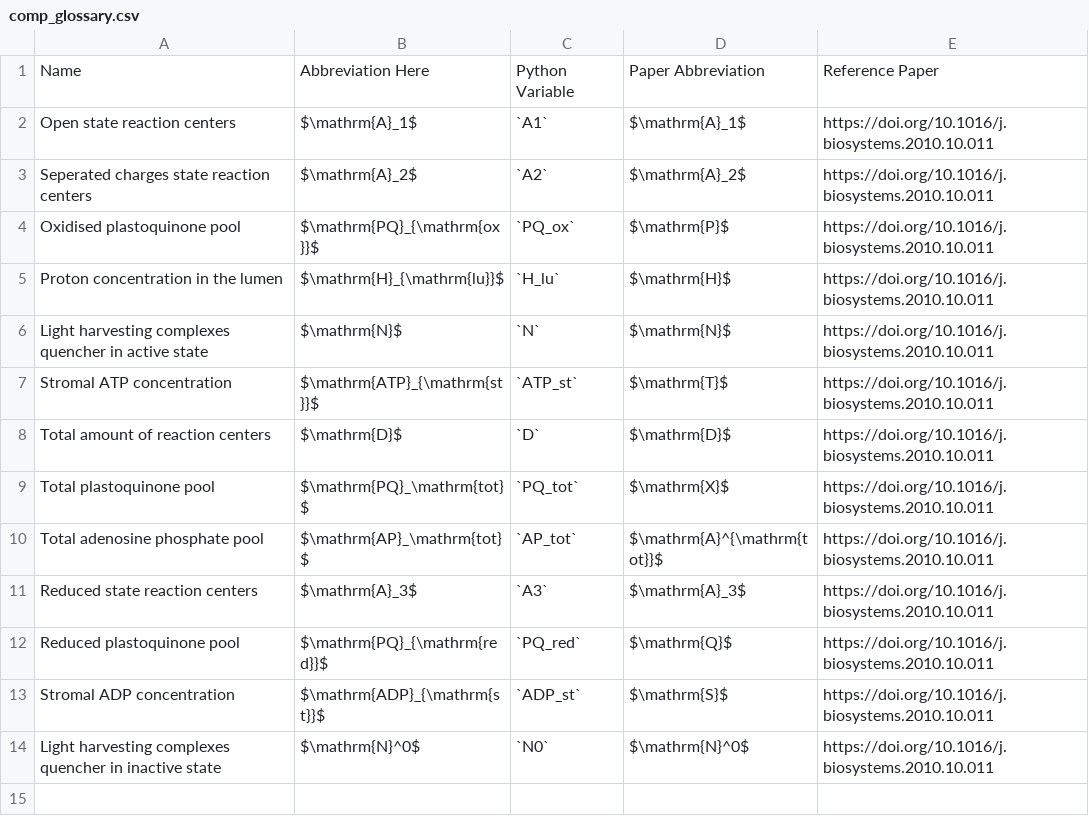
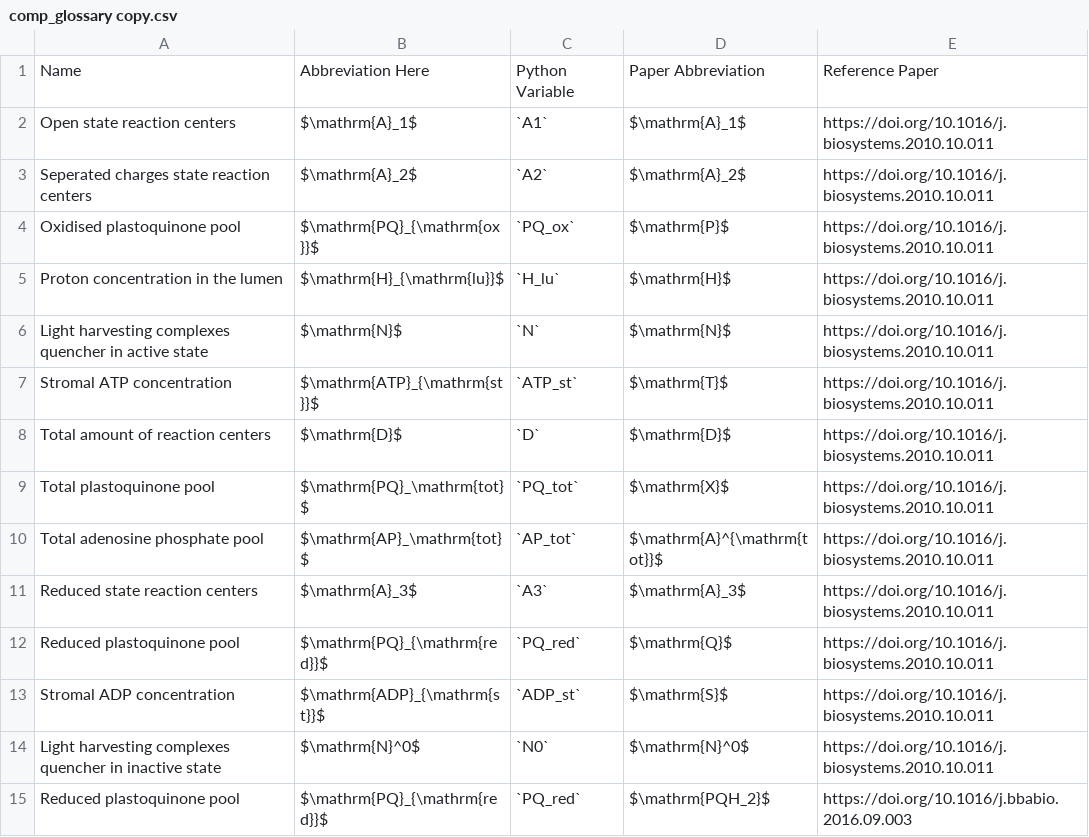
Before and after one commit to ElouenCorvest/GreenSloth, a CSV file: Templates/comp_glossary copy.csv (was Templates/comp_glossary.csv), drawn as a sheet.

```diff
--- a/Templates/comp_glossary.csv
+++ b/Templates/comp_glossary copy.csv
@@ -14 +14,2 @@ Stromal ADP concentration,$\mathrm{ADP}_{\mathrm{st}}$,`ADP_st`,$\mathrm{S}$,htt
 Light harvesting complexes quencher in inactive state,$\mathrm{N}^0$,`N0`,$\mathrm{N}^0$,https://doi.org/10.1016/j.biosystems.2010.10.011
+Reduced plastoquinone pool,$\mathrm{PQ}_{\mathrm{red}}$,`PQ_red`,$\mathrm{PQH_2}$,https://doi.org/10.1016/j.bbabio.2016.09.003
```
Also changed, not shown: 20 other files.
